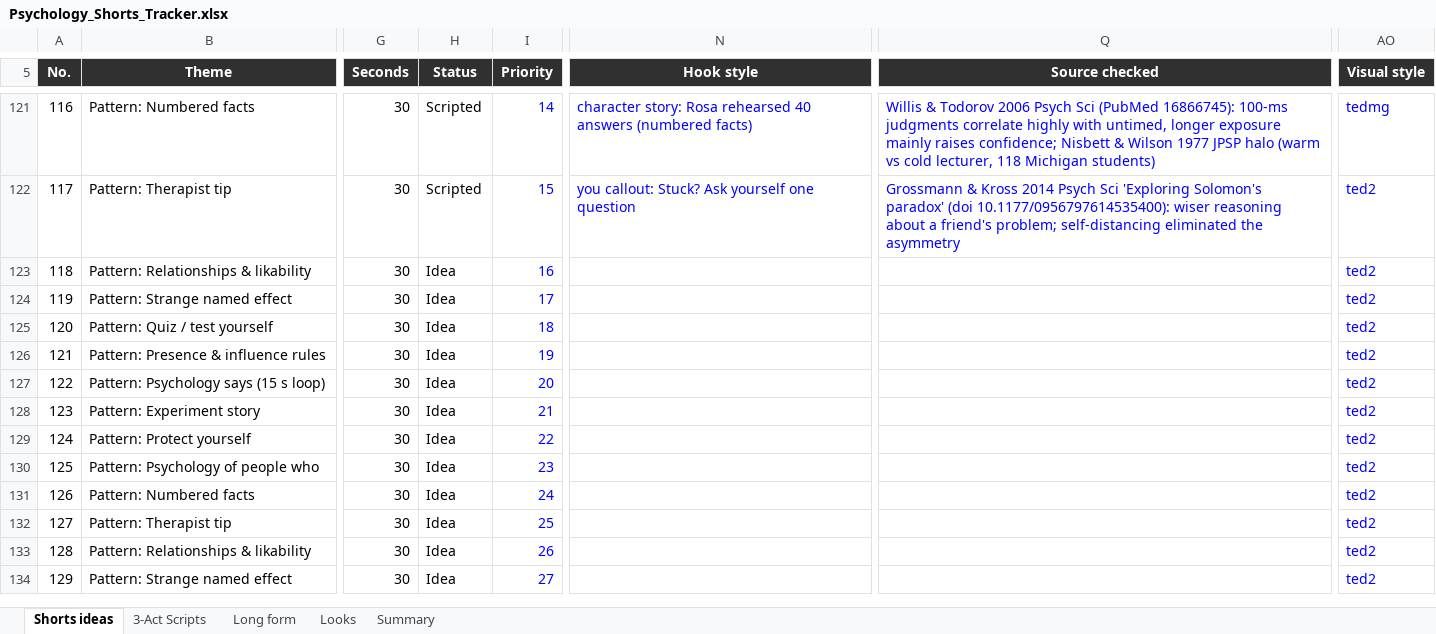
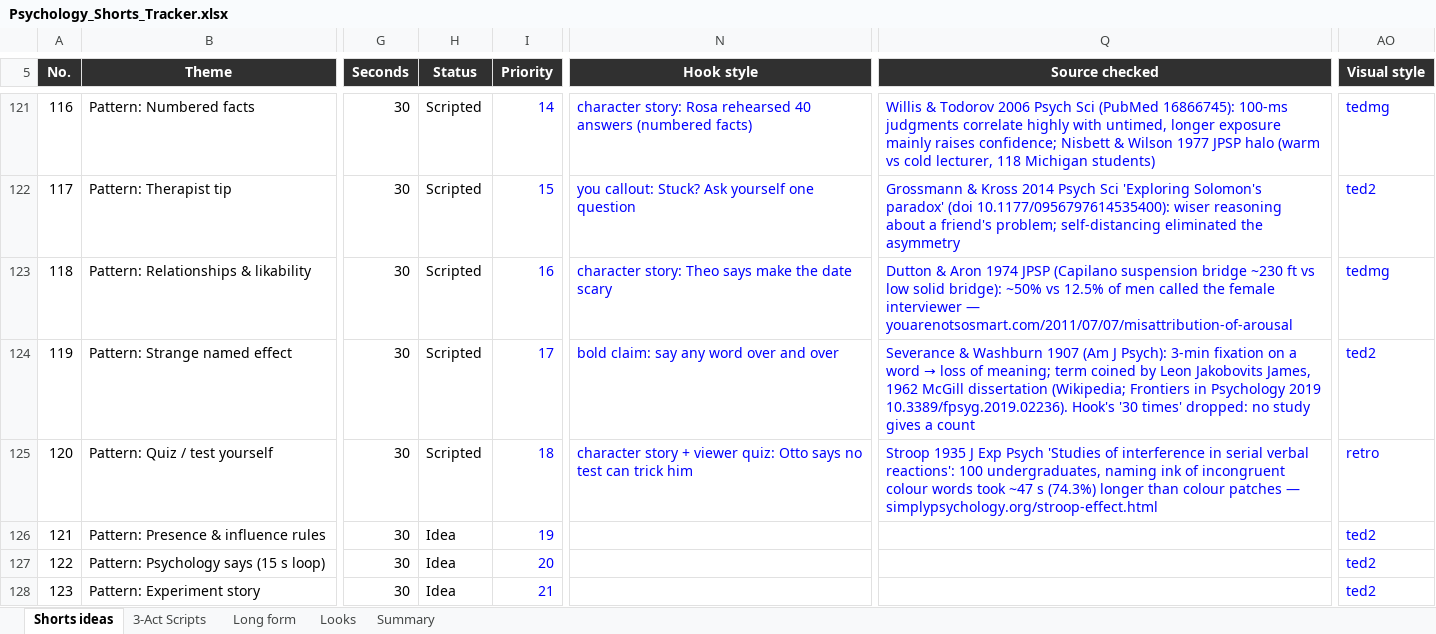
Before and after one commit to SamShark777/motion-as-code, an Excel workbook: shorts/Psychology_Shorts_Tracker.xlsx, sheet Shorts ideas, drawn as a sheet; only a part is shown, gaps mark what is left out; the shorter side is filled out with more unchanged rows; values as stored, in another font and other column widths than the file's, no borders; conditional formats and table styles not drawn; the diff names each change by its address in the sheet, - before the commit and + after, or states it on an @@ line.

```diff
--- a/shorts/Psychology_Shorts_Tracker.xlsx (sheet Shorts ideas)
+++ b/shorts/Psychology_Shorts_Tracker.xlsx (sheet Shorts ideas)
-H123:H125 (Status): Idea
+H123:H125 (Status): Scripted
-N123 (Hook style): (empty)
+N123 (Hook style): character story: Theo says make the date scary
-Q123 (Source checked): (empty)
+Q123 (Source checked): Dutton & Aron 1974 JPSP (Capilano suspension bridge ~230 ft vs low solid bridge): ~50% vs 12.5% of men called the female interviewer — youarenotsosmart.com/2011/07/07/misattribution-of-arousal
-AO123 (Visual style): ted2
+AO123 (Visual style): tedmg
-N124 (Hook style): (empty)
+N124 (Hook style): bold claim: say any word over and over
@@ Q124 (Source checked): (empty) → Severance & Washburn 1907 (Am J Psych): 3-min fixation on a word → loss of meaning; term coined by Leon Jakobovits James, 1962 McGill dissertation (Wikipedia; Frontiers in Psychology 2019 10.3389/fpsyg.2019.02236). Hook's '30 times' dropped: no study gives a count @@
-N125 (Hook style): (empty)
+N125 (Hook style): character story + viewer quiz: Otto says no test can trick him
-Q125 (Source checked): (empty)
+Q125 (Source checked): Stroop 1935 J Exp Psych 'Studies of interference in serial verbal reactions': 100 undergraduates, naming ink of incongruent colour words took ~47 s (74.3%) longer than colour patches — simplypsychology.org/stroop-effect.html
-AO125 (Visual style): ted2
+AO125 (Visual style): retro
```
Also changed, not shown: 9 other files.
